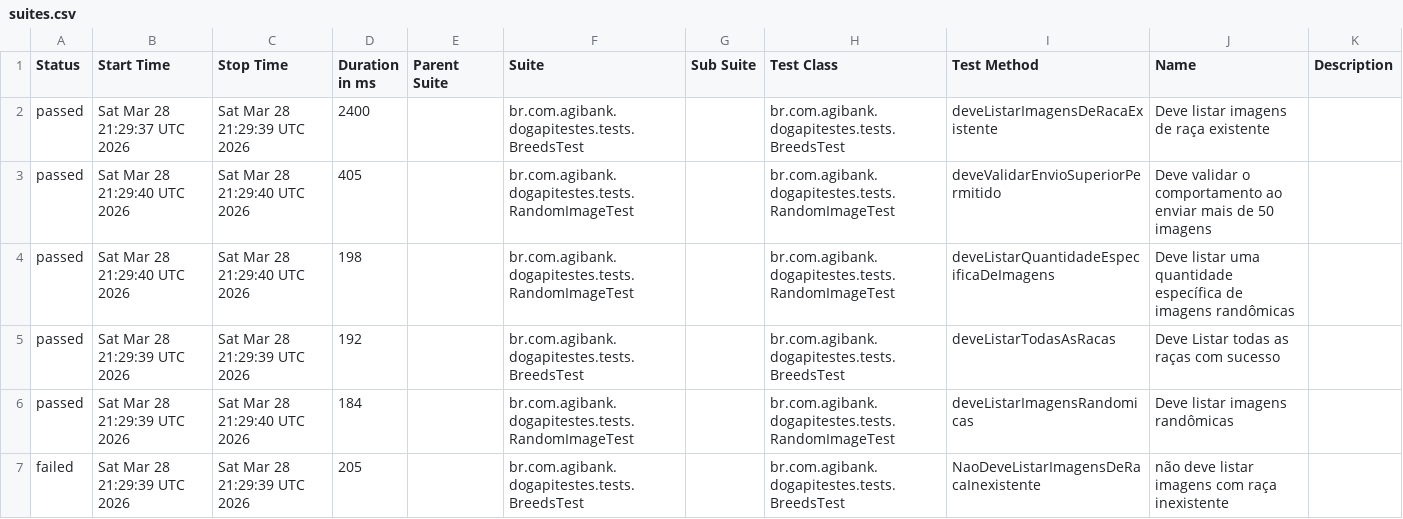
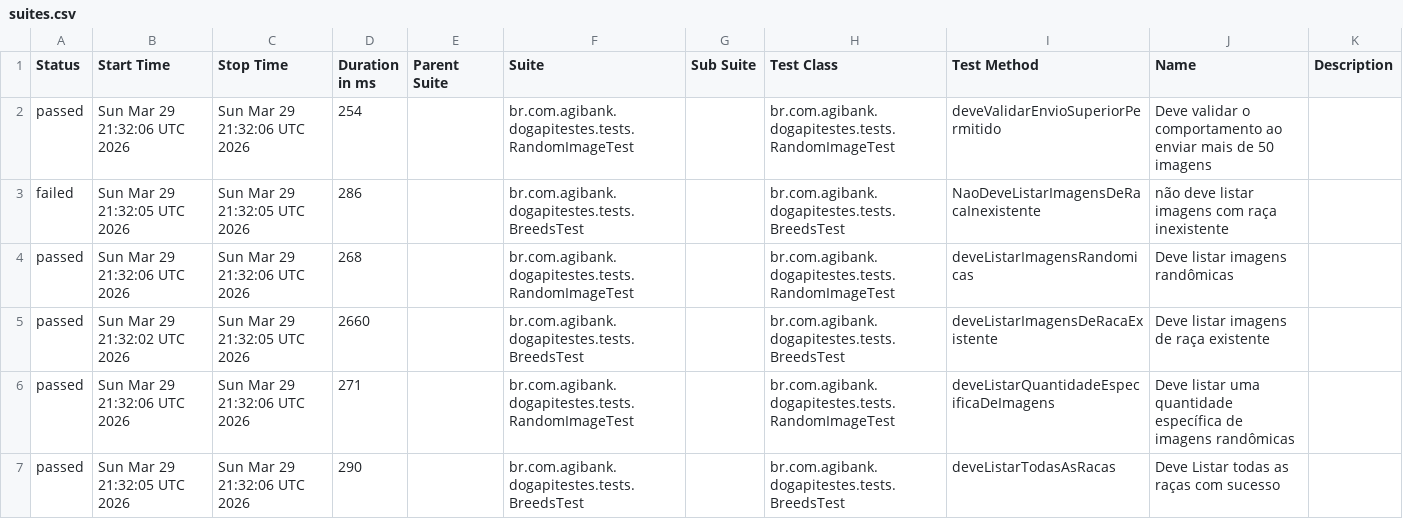
Before and after one commit to JosinaldoGJunior/desafio-tecnico-agibank, a CSV file: data/suites.csv, drawn as a sheet.

```diff
--- a/data/suites.csv
+++ b/data/suites.csv
@@ -1,7 +1,7 @@
 "Status","Start Time","Stop Time","Duration in ms","Parent Suite","Suite","Sub Suite","Test Class","Test Method","Name","Description"
-"passed","Sat Mar 28 21:29:37 UTC 2026","Sat Mar 28 21:29:39 UTC 2026","2400","","br.com.agibank.dogapitestes.tests.BreedsTest","","br.com.agibank.dogapitestes.tests.BreedsTest","deveListarImagensDeRacaExistente","Deve listar imagens de raça existente",""
-"passed","Sat Mar 28 21:29:40 UTC 2026","Sat Mar 28 21:29:40 UTC 2026","405","","br.com.agibank.dogapitestes.tests.RandomImageTest","","br.com.agibank.dogapitestes.tests.RandomImageTest","deveValidarEnvioSuperiorPermitido","Deve validar o comportamento ao enviar mais de 50 imagens",""
-"passed","Sat Mar 28 21:29:40 UTC 2026","Sat Mar 28 21:29:40 UTC 2026","198","","br.com.agibank.dogapitestes.tests.RandomImageTest","","br.com.agibank.dogapitestes.tests.RandomImageTest","deveListarQuantidadeEspecificaDeImagens","Deve listar uma quantidade específica de imagens randômicas",""
-"passed","Sat Mar 28 21:29:39 UTC 2026","Sat Mar 28 21:29:39 UTC 2026","192","","br.com.agibank.dogapitestes.tests.BreedsTest","","br.com.agibank.dogapitestes.tests.BreedsTest","deveListarTodasAsRacas","Deve Listar todas as raças com sucesso",""
-"passed","Sat Mar 28 21:29:39 UTC 2026","Sat Mar 28 21:29:40 UTC 2026","184","","br.com.agibank.dogapitestes.tests.RandomImageTest","","br.com.agibank.dogapitestes.tests.RandomImageTest","deveListarImagensRandomicas","Deve listar imagens randômicas",""
-"failed","Sat Mar 28 21:29:39 UTC 2026","Sat Mar 28 21:29:39 UTC 2026","205","","br.com.agibank.dogapitestes.tests.BreedsTest","","br.com.agibank.dogapitestes.tests.BreedsTest","NaoDeveListarImagensDeRacaInexistente","não deve listar imagens com raça inexistente",""
+"passed","Sun Mar 29 21:32:06 UTC 2026","Sun Mar 29 21:32:06 UTC 2026","254","","br.com.agibank.dogapitestes.tests.RandomImageTest","","br.com.agibank.dogapitestes.tests.RandomImageTest","deveValidarEnvioSuperiorPermitido","Deve validar o comportamento ao enviar mais de 50 imagens",""
+"failed","Sun Mar 29 21:32:05 UTC 2026","Sun Mar 29 21:32:05 UTC 2026","286","","br.com.agibank.dogapitestes.tests.BreedsTest","","br.com.agibank.dogapitestes.tests.BreedsTest","NaoDeveListarImagensDeRacaInexistente","não deve listar imagens com raça inexistente",""
+"passed","Sun Mar 29 21:32:06 UTC 2026","Sun Mar 29 21:32:06 UTC 2026","268","","br.com.agibank.dogapitestes.tests.RandomImageTest","","br.com.agibank.dogapitestes.tests.RandomImageTest","deveListarImagensRandomicas","Deve listar imagens randômicas",""
+"passed","Sun Mar 29 21:32:02 UTC 2026","Sun Mar 29 21:32:05 UTC 2026","2660","","br.com.agibank.dogapitestes.tests.BreedsTest","","br.com.agibank.dogapitestes.tests.BreedsTest","deveListarImagensDeRacaExistente","Deve listar imagens de raça existente",""
+"passed","Sun Mar 29 21:32:06 UTC 2026","Sun Mar 29 21:32:06 UTC 2026","271","","br.com.agibank.dogapitestes.tests.RandomImageTest","","br.com.agibank.dogapitestes.tests.RandomImageTest","deveListarQuantidadeEspecificaDeImagens","Deve listar uma quantidade específica de imagens randômicas",""
+"passed","Sun Mar 29 21:32:05 UTC 2026","Sun Mar 29 21:32:06 UTC 2026","290","","br.com.agibank.dogapitestes.tests.BreedsTest","","br.com.agibank.dogapitestes.tests.BreedsTest","deveListarTodasAsRacas","Deve Listar todas as raças com sucesso",""
```
Also changed, not shown: 26 other files.
